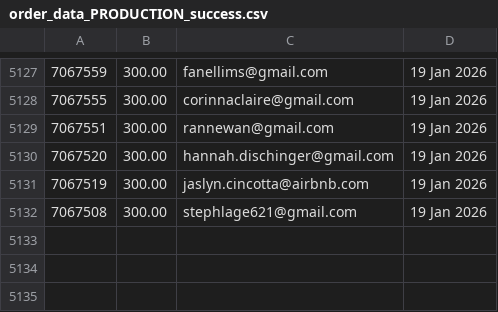
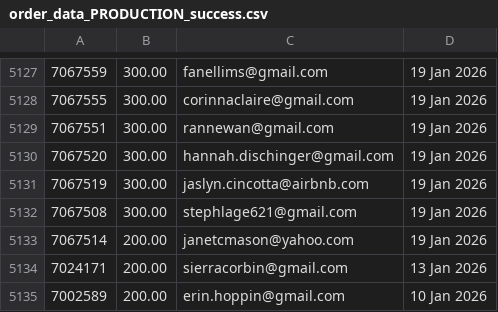
Before and after one commit to jdeck88/ffcsa_scripts, a CSV file: localline/data/order_data_PRODUCTION_success.csv, drawn as a sheet; only a part is shown, gaps mark what is left out.

Commit message:
Update data files

```diff
--- a/localline/data/order_data_PRODUCTION_success.csv
+++ b/localline/data/order_data_PRODUCTION_success.csv
@@ -5132 +5132,4 @@
 7067508,300.00,stephlage621@gmail.com,19 Jan 2026
+7067514,200.00,janetcmason@yahoo.com,19 Jan 2026
+7024171,200.00,sierracorbin@gmail.com,13 Jan 2026
+7002589,200.00,erin.hoppin@gmail.com,10 Jan 2026
```
